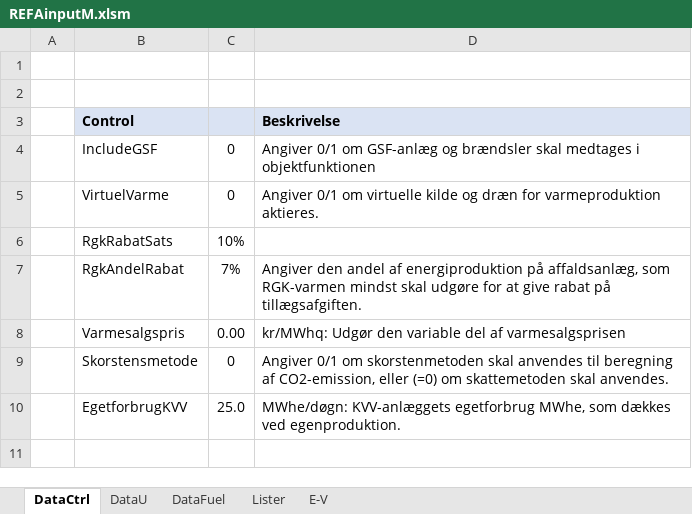
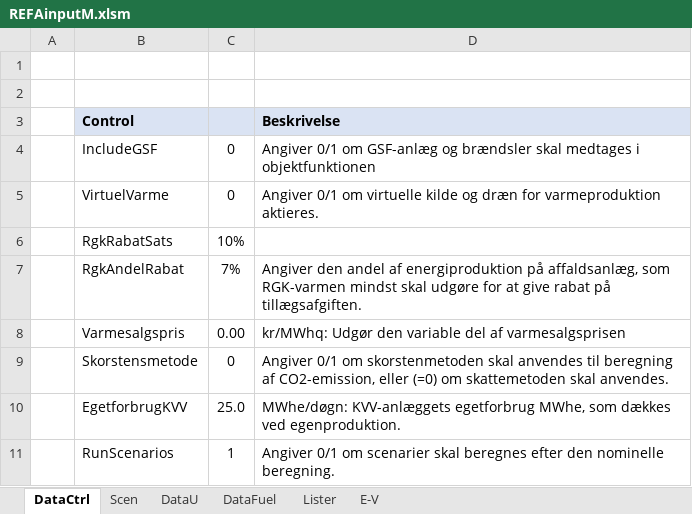
Before and after one commit to AddedValues/REFA_Affald, an Excel workbook: GAMS/REFAinputM.xlsm, sheet DataCtrl, drawn as a sheet; values as stored, in another font and other column widths than the file's, no borders; the diff names each change by its address in the sheet, - before the commit and + after, or states it on an @@ line.

Commit message:
WiP: Implementeret prognose-scenarier

```diff
--- a/GAMS/REFAinputM.xlsm (sheet DataCtrl)
+++ b/GAMS/REFAinputM.xlsm (sheet DataCtrl)
+sheet tab: Scen
+row 11:  | RunScenarios | 1 | Angiver 0/1 om scenarier skal beregnes efter den nominelle beregning.
```
Also changed, not shown: sheet DataU, sheet DataFuel, 1 other file.
